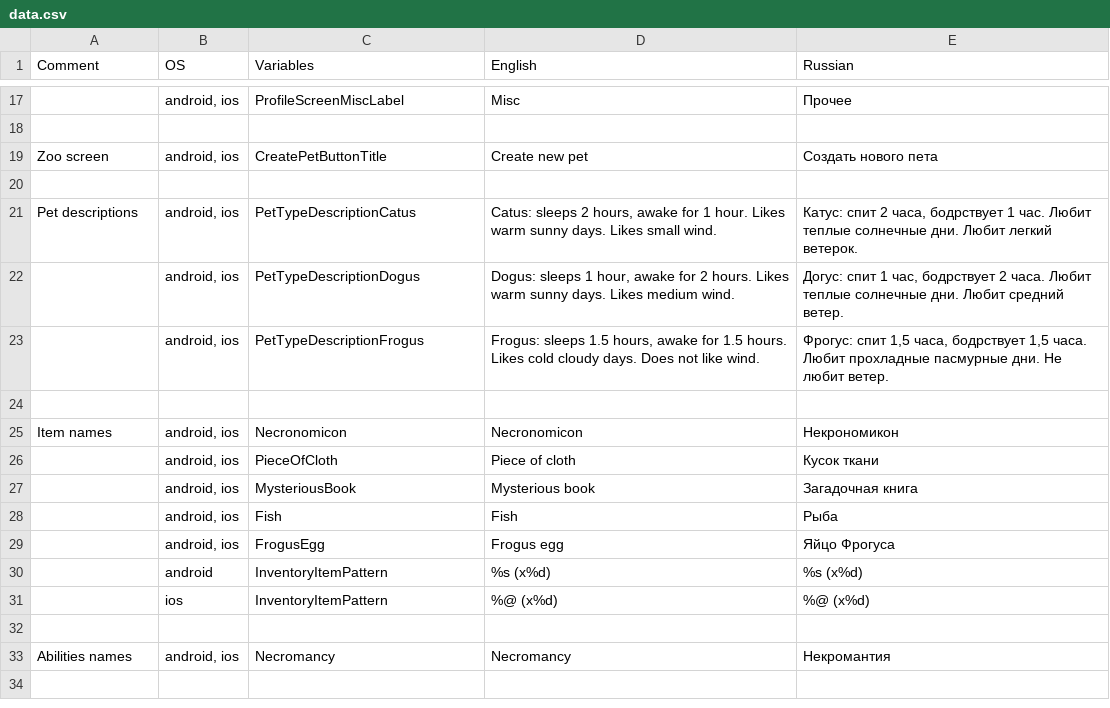
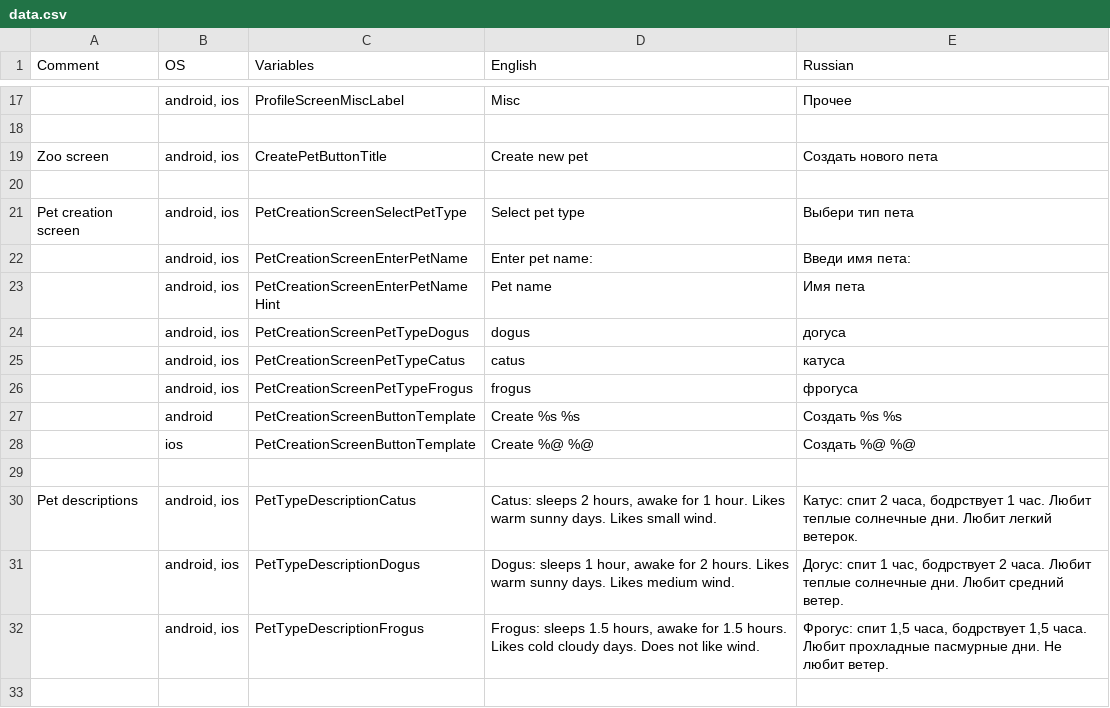
Before and after one commit to aleksandr-bakanov/petus, a CSV file: babelish/data.csv, drawn as a sheet; only a part is shown, gaps mark what is left out; the shorter side is filled out with more unchanged rows.

Commit message:
Finish translation for pet creation screen

```diff
--- a/babelish/data.csv
+++ b/babelish/data.csv
@@ -20,2 +20,11 @@ Zoo screen;android, ios;CreatePetButtonTitle;Create new pet;Создать но
 
+Pet creation screen;android, ios;PetCreationScreenSelectPetType;Select pet type;Выбери тип пета
+;android, ios;PetCreationScreenEnterPetName;Enter pet name:;Введи имя пета:
+;android, ios;PetCreationScreenEnterPetNameHint;Pet name;Имя пета
+;android, ios;PetCreationScreenPetTypeDogus;dogus;догуса
+;android, ios;PetCreationScreenPetTypeCatus;catus;катуса
+;android, ios;PetCreationScreenPetTypeFrogus;frogus;фрогуса
+;android;PetCreationScreenButtonTemplate;Create %s %s;Создать %s %s
+;ios;PetCreationScreenButtonTemplate;Create %@ %@;Создать %@ %@
+
 Pet descriptions;android, ios;PetTypeDescriptionCatus;Catus: sleeps 2 hours, awake for 1 hour. Likes warm sunny days. Likes small wind.;Катус: спит 2 часа, бодрствует 1 час. Любит теплые солнечные дни. Любит легкий ветерок.
```
Also changed, not shown: 9 other files.
